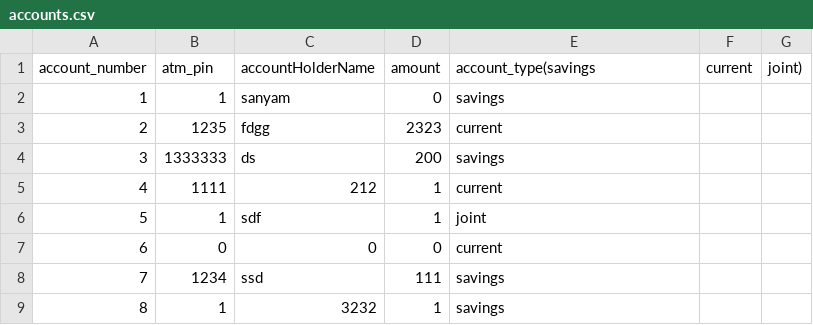
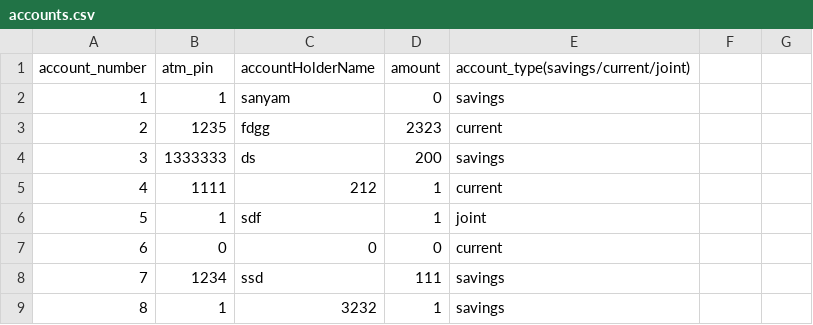
Before and after one commit to 09-hrick/bankingsystem, a CSV file: accounts.csv, drawn as a sheet.

Commit message:
Update accounts.csv

```diff
--- a/accounts.csv
+++ b/accounts.csv
@@ -1,2 +1,2 @@
-account_number, atm_pin, accountHolderName, amount, account_type(savings,current,joint)
+account_number, atm_pin, accountHolderName, amount, account_type(savings/current/joint)
 1,1,sanyam,0,savings
```
